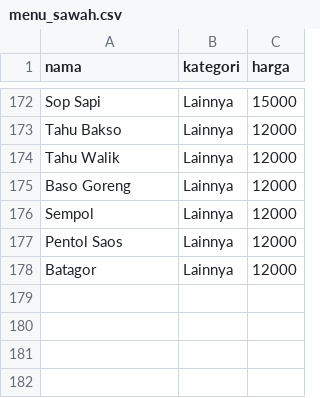
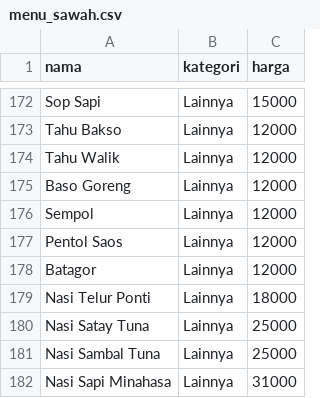
Before and after one commit to Sismoyoo/cibaicibi, a CSV file: menu_sawah.csv, drawn as a sheet; only a part is shown, gaps mark what is left out.

Commit message:
Add new menu items to menu_sawah.csv

```diff
--- a/menu_sawah.csv
+++ b/menu_sawah.csv
@@ -178 +178,5 @@ Pentol Saos,Lainnya,12000
 Batagor,Lainnya,12000
+Nasi Telur Ponti,Lainnya,18000
+Nasi Satay Tuna,Lainnya,25000
+Nasi Sambal Tuna,Lainnya,25000
+Nasi Sapi Minahasa,Lainnya,31000
```
